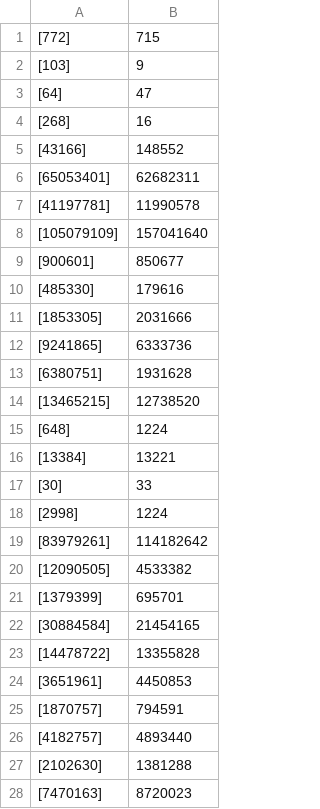
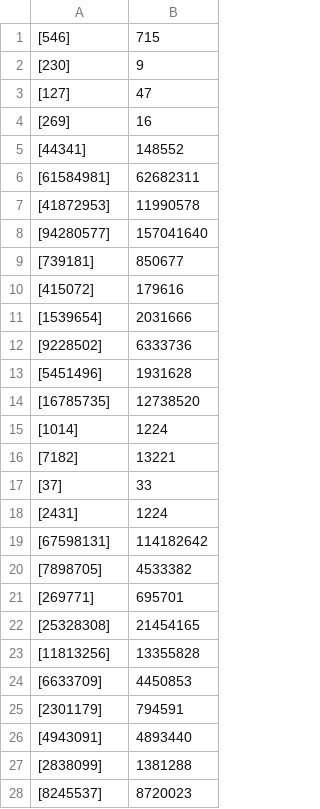
Before and after one commit to peperojyj/project, a CSV file: results/predictions_mscnjob-light.csv, drawn as a sheet; only a part is shown; the diff covers the shown part only.

```diff
--- a/results/predictions_mscnjob-light.csv
+++ b/results/predictions_mscnjob-light.csv
@@ -1,28 +1,28 @@
-[772],715
-[103],9
-[64],47
-[268],16
-[43166],148552
-[65053401],62682311
-[41197781],11990578
-[105079109],157041640
-[900601],850677
-[485330],179616
-[1853305],2031666
-[9241865],6333736
-[6380751],1931628
-[13465215],12738520
-[648],1224
-[13384],13221
-[30],33
-[2998],1224
-[83979261],114182642
-[12090505],4533382
-[1379399],695701
-[30884584],21454165
-[14478722],13355828
-[3651961],4450853
-[1870757],794591
-[4182757],4893440
-[2102630],1381288
-[7470163],8720023
+[546],715
+[230],9
+[127],47
+[269],16
+[44341],148552
+[61584981],62682311
+[41872953],11990578
+[94280577],157041640
+[739181],850677
+[415072],179616
+[1539654],2031666
+[9228502],6333736
+[5451496],1931628
+[16785735],12738520
+[1014],1224
+[7182],13221
+[37],33
+[2431],1224
+[67598131],114182642
+[7898705],4533382
+[269771],695701
+[25328308],21454165
+[11813256],13355828
+[6633709],4450853
+[2301179],794591
+[4943091],4893440
+[2838099],1381288
+[8245537],8720023
```
Also changed, not shown: 42 edited cells elsewhere in this file, results/predictions_h_mscnjob-light.csv, 2 other files.
